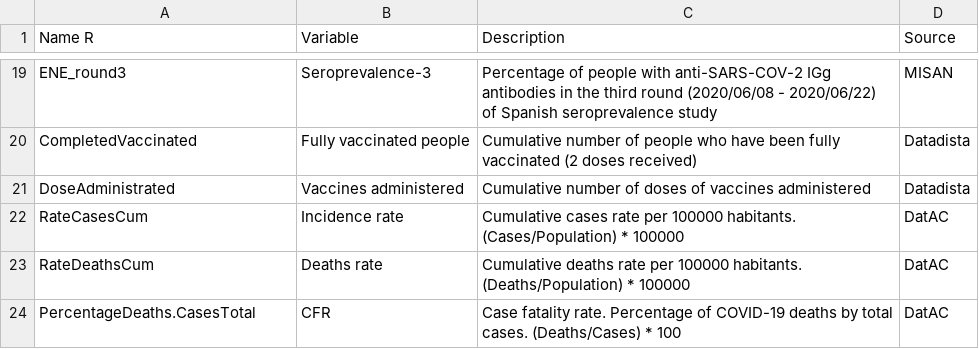
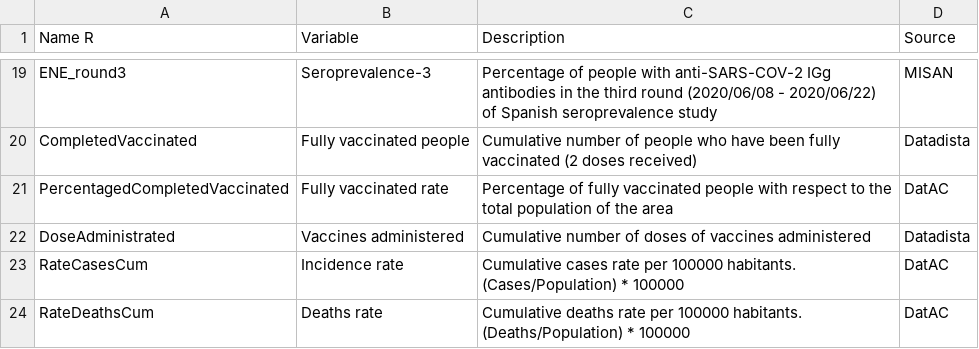
Before and after one commit to GENyO-BioInformatics/DatAC, a TSV file: data/variables_description.tsv, drawn as a sheet; only a part is shown, gaps mark what is left out; the shorter side is filled out with more unchanged rows; the diff names each change by its address in the sheet, - before the commit and + after, or states it on an @@ line.

Commit message:
Data update

```diff
--- a/data/variables_description.tsv
+++ b/data/variables_description.tsv
+row 21: PercentagedCompletedVaccinated | Fully vaccinated rate | Percentage of fully vaccinated people with respect to the total population of the area | DatAC
```
Also changed, not shown: 3 other files.
